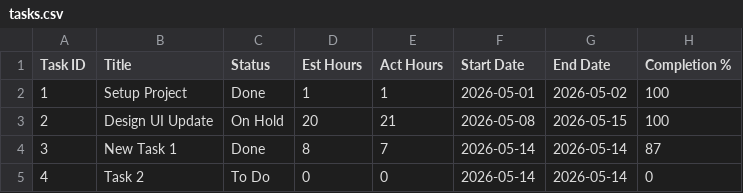
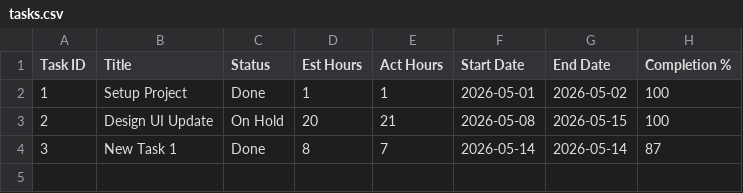
Before and after one commit to ginnybui/wbs-tracker, a CSV file: tasks.csv, drawn as a sheet; the diff names each change by its address in the sheet, - before the commit and + after, or states it on an @@ line.

```diff
--- a/tasks.csv
+++ b/tasks.csv
-row 5: 4 | Task 2 | To Do | 0 | 0 | 2026-05-14 | 2026-05-14 | 0
```
Also changed, not shown: 1 other file.
